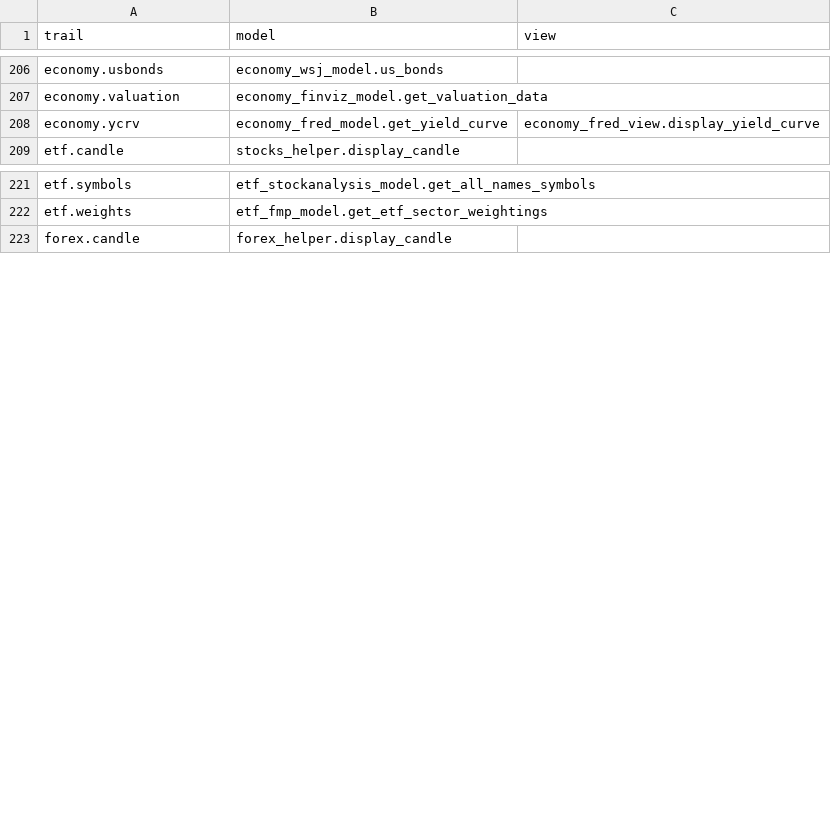
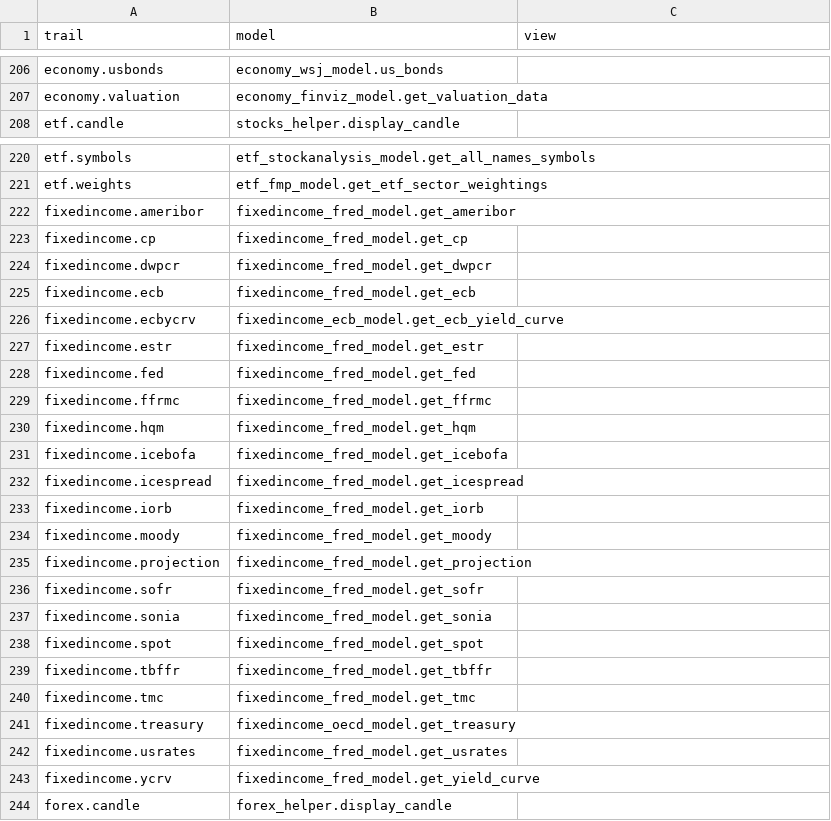
Before and after one commit to petercai/peppermint-finance, a CSV file: openbb_terminal/sdk_core/trail_map.csv, drawn as a sheet; only a part is shown, gaps mark what is left out; removed rows and columns are numbered as before the commit, all else as after; the diff names each change by its address in the sheet, - before the commit and + after, or states it on an @@ line.

```diff
--- a/openbb_terminal/sdk_core/trail_map.csv
+++ b/openbb_terminal/sdk_core/trail_map.csv
-row 208: economy.ycrv | economy_fred_model.get_yield_curve | economy_fred_view.display_yield_curve
+row 222: fixedincome.ameribor | fixedincome_fred_model.get_ameribor
+row 223: fixedincome.cp | fixedincome_fred_model.get_cp
+row 224: fixedincome.dwpcr | fixedincome_fred_model.get_dwpcr
+row 225: fixedincome.ecb | fixedincome_fred_model.get_ecb
+row 226: fixedincome.ecbycrv | fixedincome_ecb_model.get_ecb_yield_curve
+row 227: fixedincome.estr | fixedincome_fred_model.get_estr
+row 228: fixedincome.fed | fixedincome_fred_model.get_fed
+row 229: fixedincome.ffrmc | fixedincome_fred_model.get_ffrmc
+row 230: fixedincome.hqm | fixedincome_fred_model.get_hqm
+row 231: fixedincome.icebofa | fixedincome_fred_model.get_icebofa
+row 232: fixedincome.icespread | fixedincome_fred_model.get_icespread
+row 233: fixedincome.iorb | fixedincome_fred_model.get_iorb
+row 234: fixedincome.moody | fixedincome_fred_model.get_moody
+row 235: fixedincome.projection | fixedincome_fred_model.get_projection
+row 236: fixedincome.sofr | fixedincome_fred_model.get_sofr
+row 237: fixedincome.sonia | fixedincome_fred_model.get_sonia
+row 238: fixedincome.spot | fixedincome_fred_model.get_spot
+row 239: fixedincome.tbffr | fixedincome_fred_model.get_tbffr
+row 240: fixedincome.tmc | fixedincome_fred_model.get_tmc
+row 241: fixedincome.treasury | fixedincome_oecd_model.get_treasury
+row 242: fixedincome.usrates | fixedincome_fred_model.get_usrates
+row 243: fixedincome.ycrv | fixedincome_fred_model.get_yield_curve
```
Also changed, not shown: 9 other files.
